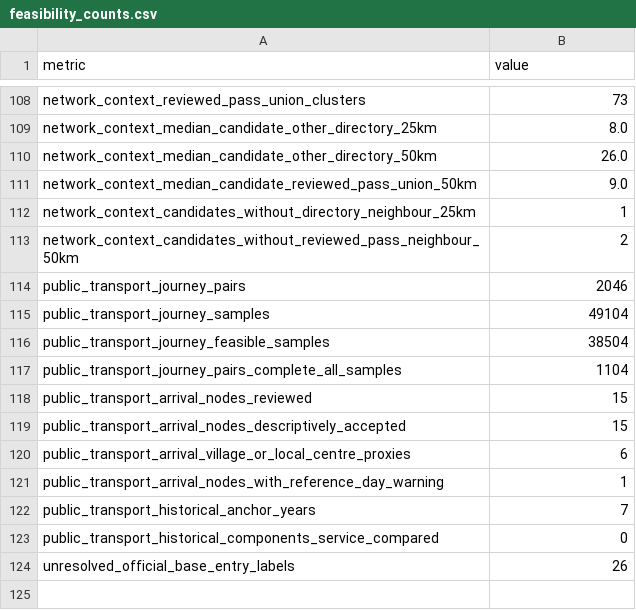
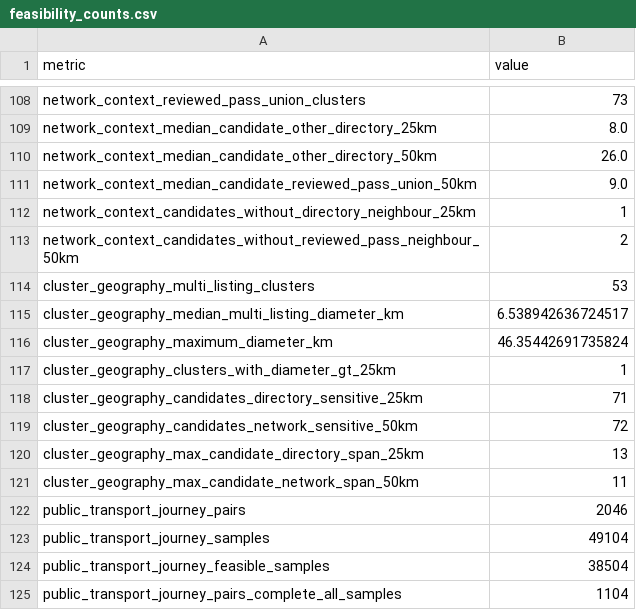
Before and after one commit to Chocaklick/Master-thesis-Magic-pass, a CSV file: reports/feasibility_counts.csv, drawn as a sheet; only a part is shown, gaps mark what is left out; the shorter side is filled out with more unchanged rows; the diff names each change by its address in the sheet, - before the commit and + after, or states it on an @@ line.

```diff
--- a/reports/feasibility_counts.csv
+++ b/reports/feasibility_counts.csv
+row 114: cluster_geography_multi_listing_clusters | 53
+row 115: cluster_geography_median_multi_listing_diameter_km | 6.538942636724517
+row 116: cluster_geography_maximum_diameter_km | 46.35442691735824
+row 117: cluster_geography_clusters_with_diameter_gt_25km | 1
+row 118: cluster_geography_candidates_directory_sensitive_25km | 71
+row 119: cluster_geography_candidates_network_sensitive_50km | 72
+row 120: cluster_geography_max_candidate_directory_span_25km | 13
+row 121: cluster_geography_max_candidate_network_span_50km | 11
```
Also changed, not shown: metadata/data_sources_master.csv, 32 other files.
